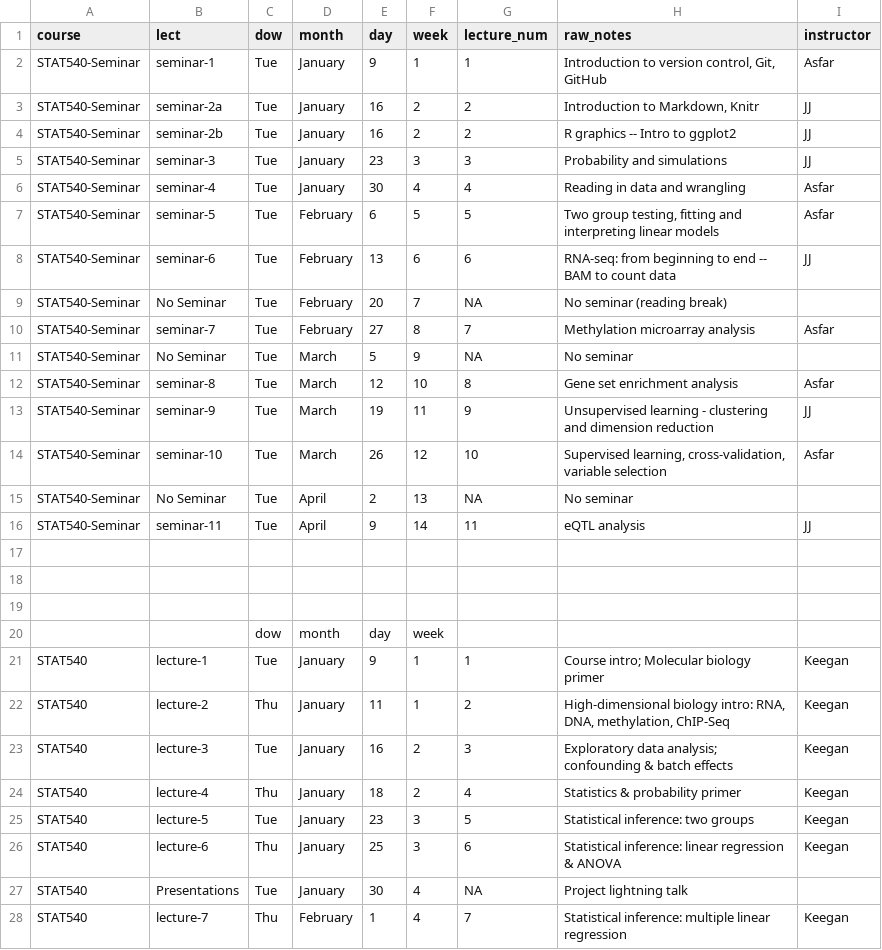
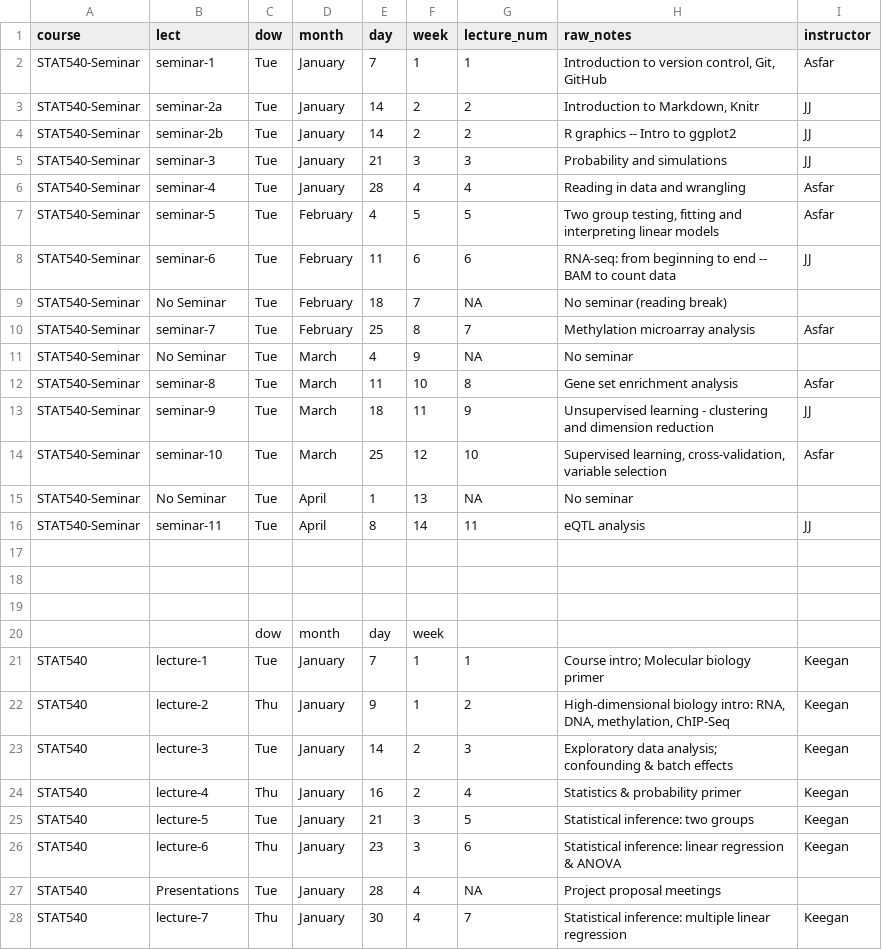
Before and after one commit to STAT540-UBC/stat540-ubc.github.io, a CSV file: course-admin/schedule.csv, drawn as a sheet; only a part is shown; the diff covers the shown part only.

Commit message:
update lecture schedule 2025

```diff
--- a/course-admin/schedule.csv
+++ b/course-admin/schedule.csv
@@ -1,16 +1,16 @@
 course,lect,dow,month,day,week,lecture_num,raw_notes,instructor
-STAT540-Seminar,seminar-1,Tue,January,9,1,1,"Introduction to version control, Git, GitHub", Asfar
-STAT540-Seminar,seminar-2a,Tue,January,16,2,2,"Introduction to Markdown, Knitr", JJ
-STAT540-Seminar,seminar-2b,Tue,January,16,2,2,R graphics -- Intro to ggplot2, JJ
-STAT540-Seminar,seminar-3,Tue,January,23,3,3,Probability and simulations, JJ
-STAT540-Seminar,seminar-4,Tue,January,30,4,4,Reading in data and wrangling, Asfar
-STAT540-Seminar,seminar-5,Tue,February,6,5,5,"Two group testing, fitting and interpreting linear models", Asfar
-STAT540-Seminar,seminar-6,Tue,February,13,6,6,RNA-seq: from beginning to end -- BAM to count data, JJ
-STAT540-Seminar,No Seminar,Tue,February,20,7,NA,No seminar (reading break),
-STAT540-Seminar,seminar-7,Tue,February,27,8,7,Methylation microarray analysis, Asfar
-STAT540-Seminar,No Seminar,Tue,March,5,9,NA,No seminar,
-STAT540-Seminar,seminar-8,Tue,March,12,10,8,Gene set enrichment analysis, Asfar
-STAT540-Seminar,seminar-9,Tue,March,19,11,9,Unsupervised learning - clustering and dimension reduction, JJ
-STAT540-Seminar,seminar-10,Tue,March,26,12,10,"Supervised learning, cross-validation, variable selection", Asfar
-STAT540-Seminar,No Seminar,Tue,April,2,13,NA,No seminar,
-STAT540-Seminar,seminar-11,Tue,April,9,14,11,eQTL analysis, JJ
+STAT540-Seminar,seminar-1,Tue,January,7,1,1,"Introduction to version control, Git, GitHub", Asfar
+STAT540-Seminar,seminar-2a,Tue,January,14,2,2,"Introduction to Markdown, Knitr", JJ
+STAT540-Seminar,seminar-2b,Tue,January,14,2,2,R graphics -- Intro to ggplot2, JJ
+STAT540-Seminar,seminar-3,Tue,January,21,3,3,Probability and simulations, JJ
+STAT540-Seminar,seminar-4,Tue,January,28,4,4,Reading in data and wrangling, Asfar
+STAT540-Seminar,seminar-5,Tue,February,4,5,5,"Two group testing, fitting and interpreting linear models", Asfar
+STAT540-Seminar,seminar-6,Tue,February,11,6,6,RNA-seq: from beginning to end -- BAM to count data, JJ
+STAT540-Seminar,No Seminar,Tue,February,18,7,NA,No seminar (reading break),
+STAT540-Seminar,seminar-7,Tue,February,25,8,7,Methylation microarray analysis, Asfar
+STAT540-Seminar,No Seminar,Tue,March,4,9,NA,No seminar,
+STAT540-Seminar,seminar-8,Tue,March,11,10,8,Gene set enrichment analysis, Asfar
+STAT540-Seminar,seminar-9,Tue,March,18,11,9,Unsupervised learning - clustering and dimension reduction, JJ
+STAT540-Seminar,seminar-10,Tue,March,25,12,10,"Supervised learning, cross-validation, variable selection", Asfar
+STAT540-Seminar,No Seminar,Tue,April,1,13,NA,No seminar,
+STAT540-Seminar,seminar-11,Tue,April,8,14,11,eQTL analysis, JJ
@@ -20,9 +20,9 @@ STAT540-Seminar,seminar-11,Tue,April,9,14,11,eQTL analysis, JJ
 ,,dow,month,day,week,,,
-STAT540,lecture-1,Tue,January,9,1,1,Course intro; Molecular biology primer,Keegan
-STAT540,lecture-2,Thu,January,11,1,2,"High-dimensional biology intro: RNA, DNA, methylation, ChIP-Seq",Keegan
-STAT540,lecture-3,Tue,January,16,2,3,Exploratory data analysis; confounding & batch effects,Keegan
-STAT540,lecture-4,Thu,January,18,2,4,Statistics & probability primer,Keegan
-STAT540,lecture-5,Tue,January,23,3,5,Statistical inference: two groups,Keegan
-STAT540,lecture-6,Thu,January,25,3,6,Statistical inference: linear regression & ANOVA,Keegan
-STAT540,Presentations,Tue,January,30,4,NA,Project lightning talk,
-STAT540,lecture-7,Thu,February,1,4,7,Statistical inference: multiple linear regression,Keegan
+STAT540,lecture-1,Tue,January,7,1,1,Course intro; Molecular biology primer,Keegan
+STAT540,lecture-2,Thu,January,9,1,2,"High-dimensional biology intro: RNA, DNA, methylation, ChIP-Seq",Keegan
+STAT540,lecture-3,Tue,January,14,2,3,Exploratory data analysis; confounding & batch effects,Keegan
+STAT540,lecture-4,Thu,January,16,2,4,Statistics & probability primer,Keegan
+STAT540,lecture-5,Tue,January,21,3,5,Statistical inference: two groups,Keegan
+STAT540,lecture-6,Thu,January,23,3,6,Statistical inference: linear regression & ANOVA,Keegan
+STAT540,Presentations,Tue,January,28,4,NA,Project proposal meetings,
+STAT540,lecture-7,Thu,January,30,4,7,Statistical inference: multiple linear regression,Keegan
```
Also changed, not shown: 1 added row, 1 removed row and 28 edited cells elsewhere in this file, 2 other files.
